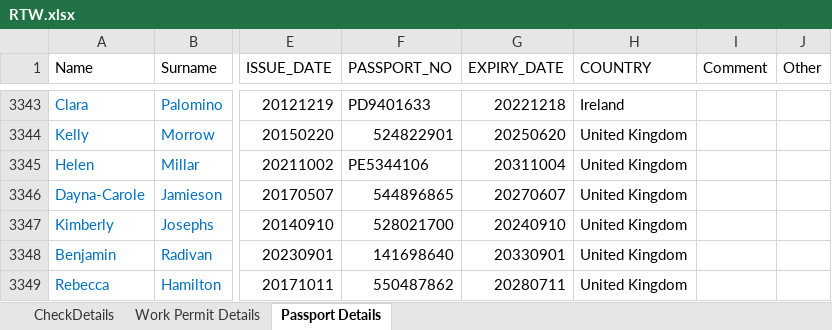
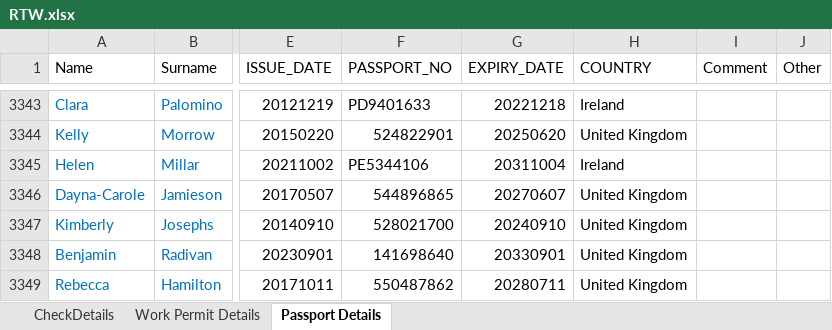
Before and after one commit to Dominion2068/Hak24, an Excel workbook: RTW.xlsx, sheet Passport Details, drawn as a sheet; only a part is shown, gaps mark what is left out; values as stored, in another font and other column widths than the file's, no borders; the diff covers the shown part only; the diff names each change by its address in the sheet, - before the commit and + after, or states it on an @@ line.

```diff
--- a/RTW.xlsx (sheet Passport Details)
+++ b/RTW.xlsx (sheet Passport Details)
-H3345 (COUNTRY): United Kingdom
+H3345 (COUNTRY): Ireland
```
Also changed, not shown: 18 edited cells elsewhere in this sheet.
